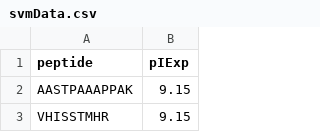
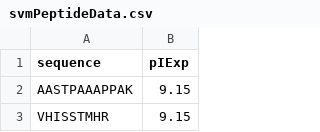
Before and after one commit to bigbio/pIR, a CSV file: inst/extdata/svmPeptideData.csv (was inst/extdata/svmData.csv), drawn as a sheet; only a part is shown.

```diff
--- a/inst/extdata/svmData.csv
+++ b/inst/extdata/svmPeptideData.csv
@@ -1,2 +1,2 @@
-peptide,pIExp
+sequence,pIExp
 AASTPAAAPPAK,9.15
```
Also changed, not shown: 1 other file.
